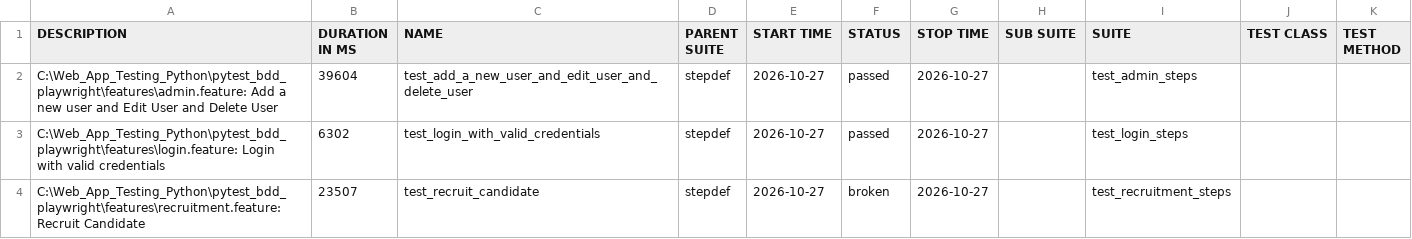
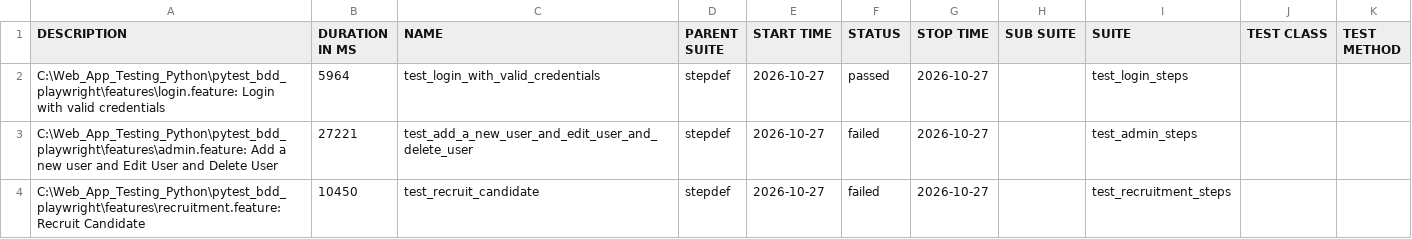
Before and after one commit to kshitijchouhan-dot/PythonPlaywright, a CSV file: allure-report/data/suites.csv, drawn as a sheet.

```diff
--- a/allure-report/data/suites.csv
+++ b/allure-report/data/suites.csv
@@ -1,4 +1,4 @@
 "DESCRIPTION","DURATION IN MS","NAME","PARENT SUITE","START TIME","STATUS","STOP TIME","SUB SUITE","SUITE","TEST CLASS","TEST METHOD"
-"C:\Web_App_Testing_Python\pytest_bdd_playwright\features\admin.feature: Add a new user and Edit User and Delete User","39604","test_add_a_new_user_and_edit_user_and_delete_user","stepdef","2026-10-27","passed","2026-10-27","","test_admin_steps","",""
-"C:\Web_App_Testing_Python\pytest_bdd_playwright\features\login.feature: Login with valid credentials","6302","test_login_with_valid_credentials","stepdef","2026-10-27","passed","2026-10-27","","test_login_steps","",""
-"C:\Web_App_Testing_Python\pytest_bdd_playwright\features\recruitment.feature: Recruit Candidate","23507","test_recruit_candidate","stepdef","2026-10-27","broken","2026-10-27","","test_recruitment_steps","",""
+"C:\Web_App_Testing_Python\pytest_bdd_playwright\features\login.feature: Login with valid credentials","5964","test_login_with_valid_credentials","stepdef","2026-10-27","passed","2026-10-27","","test_login_steps","",""
+"C:\Web_App_Testing_Python\pytest_bdd_playwright\features\admin.feature: Add a new user and Edit User and Delete User","27221","test_add_a_new_user_and_edit_user_and_delete_user","stepdef","2026-10-27","failed","2026-10-27","","test_admin_steps","",""
+"C:\Web_App_Testing_Python\pytest_bdd_playwright\features\recruitment.feature: Recruit Candidate","10450","test_recruit_candidate","stepdef","2026-10-27","failed","2026-10-27","","test_recruitment_steps","",""
```
Also changed, not shown: 23 other files.
